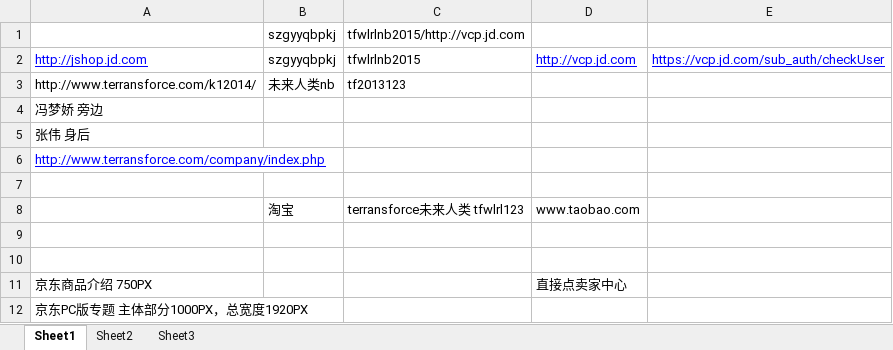
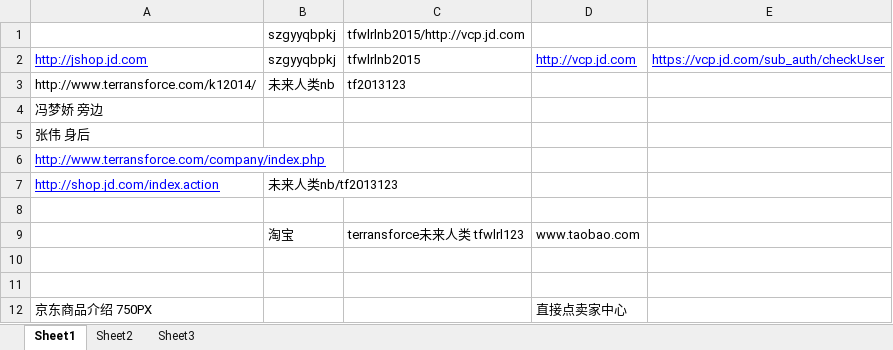
Before and after one commit to djsxianglei/Html, an Excel workbook: 工作.xlsx, sheet Sheet1, drawn as a sheet; only a part is shown; the shorter side is filled out with more unchanged rows; values as stored, in another font and other column widths than the file's, no borders; charts and pictures not drawn; the diff names each change by its address in the sheet, - before the commit and + after, or states it on an @@ line.

Commit message:
excel文档更新

```diff
--- a/工作.xlsx (sheet Sheet1)
+++ b/工作.xlsx (sheet Sheet1)
+row 7: http://shop.jd.com/index.action | 未来人类nb/tf2013123
```
Also changed, not shown: charts or pictures, 1 other file.
